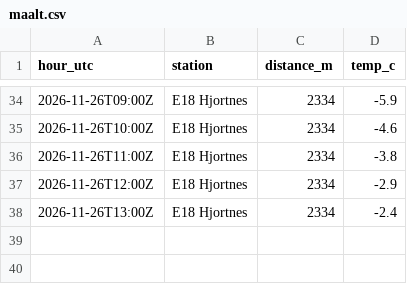
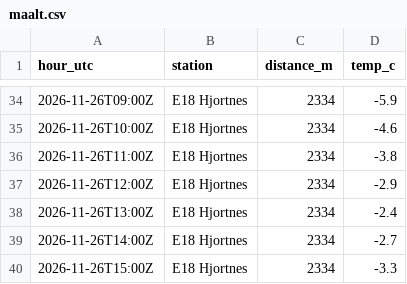
Before and after one commit to Laboratoriet/animatus, a CSV file: melvin/verksted/rommet/maalt.csv, drawn as a sheet; only a part is shown, gaps mark what is left out.

```diff
--- a/melvin/verksted/rommet/maalt.csv
+++ b/melvin/verksted/rommet/maalt.csv
@@ -38 +38,3 @@ hour_utc,station,distance_m,temp_c
 2026-11-26T13:00Z,E18 Hjortnes,2334,-2.4
+2026-11-26T14:00Z,E18 Hjortnes,2334,-2.7
+2026-11-26T15:00Z,E18 Hjortnes,2334,-3.3
```
Also changed, not shown: melvin/verksted/rommet/logg.csv, melvin/verksted/rommet/trafikk-lang.csv, 3 other files.
